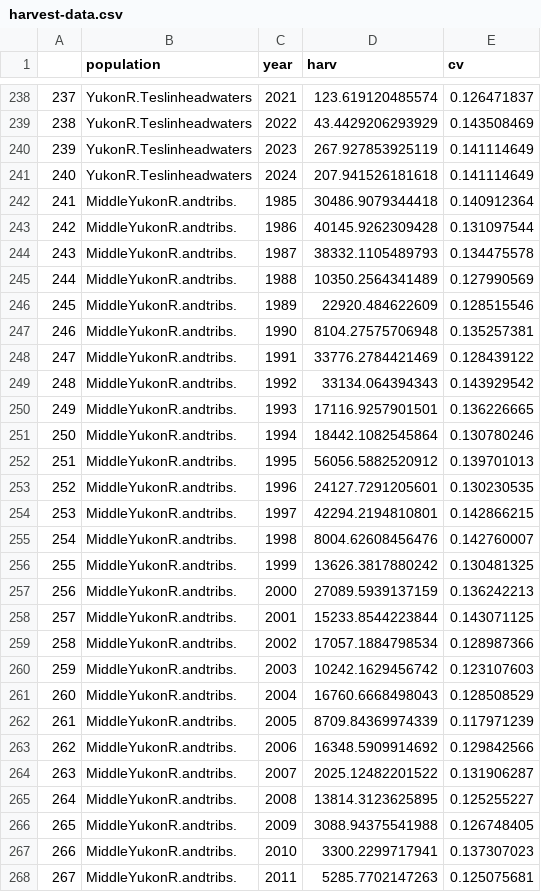
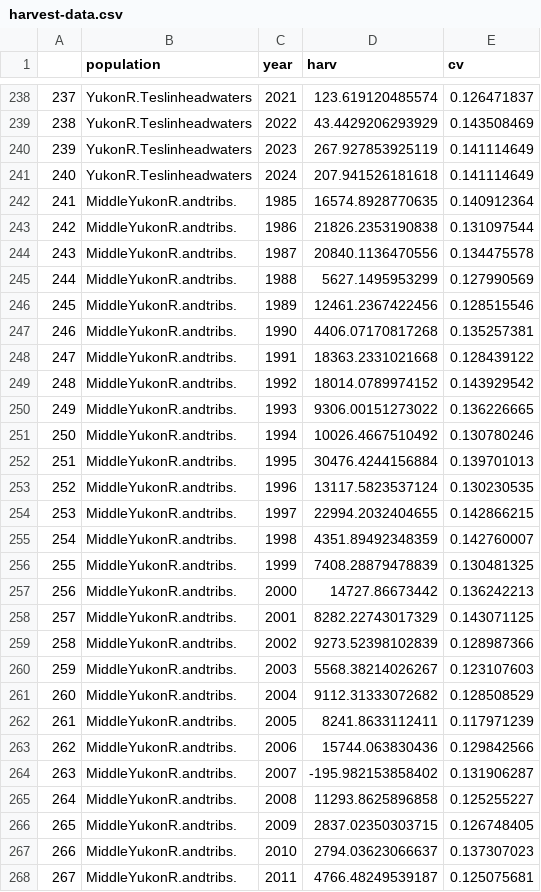
Before and after one commit to Pacific-salmon-assess/yukon-CK-ResDoc, a CSV file: analysis/data/raw/harvest-data.csv, drawn as a sheet; only a part is shown, gaps mark what is left out; the diff covers the shown part only.

```diff
--- a/analysis/data/raw/harvest-data.csv
+++ b/analysis/data/raw/harvest-data.csv
@@ -241,28 +241,28 @@
 "240","YukonR.Teslinheadwaters","2024",207.941526181618,0.141114649
-"241","MiddleYukonR.andtribs.","1985",30486.9079344418,0.140912364
-"242","MiddleYukonR.andtribs.","1986",40145.9262309428,0.131097544
-"243","MiddleYukonR.andtribs.","1987",38332.1105489793,0.134475578
-"244","MiddleYukonR.andtribs.","1988",10350.2564341489,0.127990569
-"245","MiddleYukonR.andtribs.","1989",22920.484622609,0.128515546
-"246","MiddleYukonR.andtribs.","1990",8104.27575706948,0.135257381
-"247","MiddleYukonR.andtribs.","1991",33776.2784421469,0.128439122
-"248","MiddleYukonR.andtribs.","1992",33134.064394343,0.143929542
-"249","MiddleYukonR.andtribs.","1993",17116.9257901501,0.136226665
-"250","MiddleYukonR.andtribs.","1994",18442.1082545864,0.130780246
-"251","MiddleYukonR.andtribs.","1995",56056.5882520912,0.139701013
-"252","MiddleYukonR.andtribs.","1996",24127.7291205601,0.130230535
-"253","MiddleYukonR.andtribs.","1997",42294.2194810801,0.142866215
-"254","MiddleYukonR.andtribs.","1998",8004.62608456476,0.142760007
-"255","MiddleYukonR.andtribs.","1999",13626.3817880242,0.130481325
-"256","MiddleYukonR.andtribs.","2000",27089.5939137159,0.136242213
-"257","MiddleYukonR.andtribs.","2001",15233.8544223844,0.143071125
-"258","MiddleYukonR.andtribs.","2002",17057.1884798534,0.128987366
-"259","MiddleYukonR.andtribs.","2003",10242.1629456742,0.123107603
-"260","MiddleYukonR.andtribs.","2004",16760.6668498043,0.128508529
-"261","MiddleYukonR.andtribs.","2005",8709.84369974339,0.117971239
-"262","MiddleYukonR.andtribs.","2006",16348.5909914692,0.129842566
-"263","MiddleYukonR.andtribs.","2007",2025.12482201522,0.131906287
-"264","MiddleYukonR.andtribs.","2008",13814.3123625895,0.125255227
-"265","MiddleYukonR.andtribs.","2009",3088.94375541988,0.126748405
-"266","MiddleYukonR.andtribs.","2010",3300.2299717941,0.137307023
-"267","MiddleYukonR.andtribs.","2011",5285.7702147263,0.125075681
+"241","MiddleYukonR.andtribs.","1985",16574.8928770635,0.140912364
+"242","MiddleYukonR.andtribs.","1986",21826.2353190838,0.131097544
+"243","MiddleYukonR.andtribs.","1987",20840.1136470556,0.134475578
+"244","MiddleYukonR.andtribs.","1988",5627.1495953299,0.127990569
+"245","MiddleYukonR.andtribs.","1989",12461.2367422456,0.128515546
+"246","MiddleYukonR.andtribs.","1990",4406.07170817268,0.135257381
+"247","MiddleYukonR.andtribs.","1991",18363.2331021668,0.128439122
+"248","MiddleYukonR.andtribs.","1992",18014.0789974152,0.143929542
+"249","MiddleYukonR.andtribs.","1993",9306.00151273022,0.136226665
+"250","MiddleYukonR.andtribs.","1994",10026.4667510492,0.130780246
+"251","MiddleYukonR.andtribs.","1995",30476.4244156884,0.139701013
+"252","MiddleYukonR.andtribs.","1996",13117.5823537124,0.130230535
+"253","MiddleYukonR.andtribs.","1997",22994.2032404655,0.142866215
+"254","MiddleYukonR.andtribs.","1998",4351.89492348359,0.142760007
+"255","MiddleYukonR.andtribs.","1999",7408.28879478839,0.130481325
+"256","MiddleYukonR.andtribs.","2000",14727.86673442,0.136242213
+"257","MiddleYukonR.andtribs.","2001",8282.22743017329,0.143071125
+"258","MiddleYukonR.andtribs.","2002",9273.52398102839,0.128987366
+"259","MiddleYukonR.andtribs.","2003",5568.38214026267,0.123107603
+"260","MiddleYukonR.andtribs.","2004",9112.31333072682,0.128508529
+"261","MiddleYukonR.andtribs.","2005",8241.8633112411,0.117971239
+"262","MiddleYukonR.andtribs.","2006",15744.063830436,0.129842566
+"263","MiddleYukonR.andtribs.","2007",-195.982153858402,0.131906287
+"264","MiddleYukonR.andtribs.","2008",11293.8625896858,0.125255227
+"265","MiddleYukonR.andtribs.","2009",2837.02350303715,0.126748405
+"266","MiddleYukonR.andtribs.","2010",2794.03623066637,0.137307023
+"267","MiddleYukonR.andtribs.","2011",4766.48249539187,0.125075681
```
Also changed, not shown: 71 edited cells elsewhere in this file, analysis/data/raw/esc-data.csv, 15 other files.
